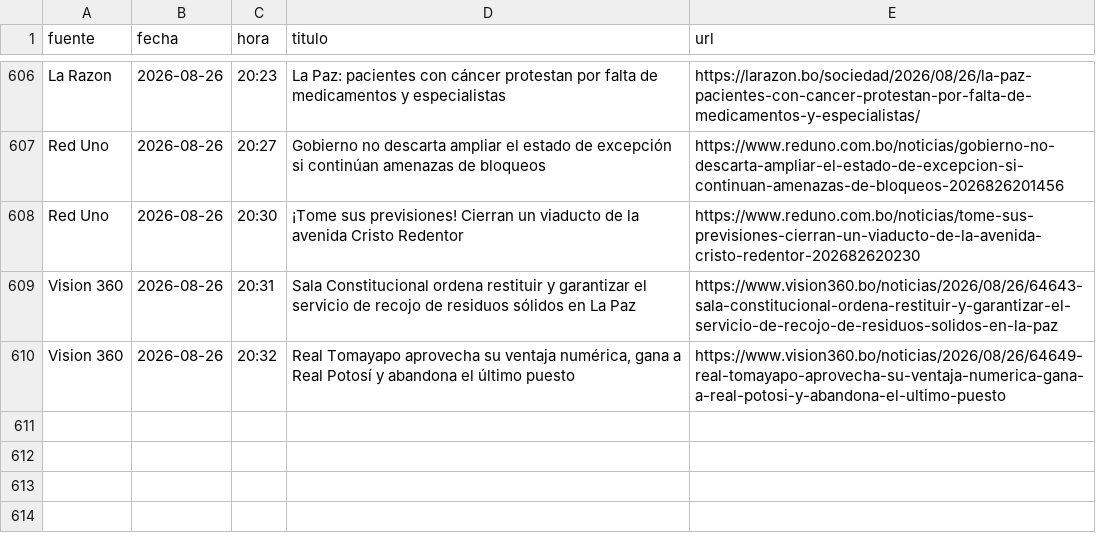
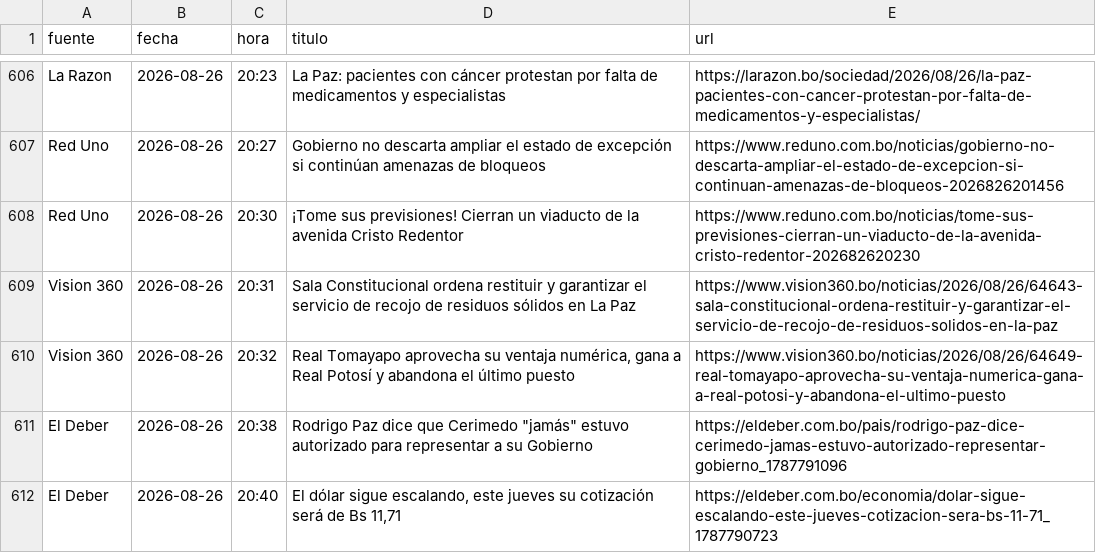
Before and after one commit to BohozX/Indices-de-Incertidumbre, a CSV file: noticias_ultimos_7_dias_publico.csv, drawn as a sheet; only a part is shown, gaps mark what is left out.

```diff
--- a/noticias_ultimos_7_dias_publico.csv
+++ b/noticias_ultimos_7_dias_publico.csv
@@ -610 +610,3 @@ Vision 360,2026-08-26,20:31,Sala Constitucional ordena restituir y garantizar el
 Vision 360,2026-08-26,20:32,"Real Tomayapo aprovecha su ventaja numérica, gana a Real Potosí y abandona el último puesto",https://www.vision360.bo/noticias/2026/08/26/64649-real-tomayapo-aprovecha-su-ventaja-numerica-gana-a-real-potosi-y-abandona-el-ultimo-puesto
+El Deber,2026-08-26,20:38,"Rodrigo Paz dice que Cerimedo ""jamás"" estuvo autorizado para representar a su Gobierno",https://eldeber.com.bo/pais/rodrigo-paz-dice-cerimedo-jamas-estuvo-autorizado-representar-gobierno_1787791096
+El Deber,2026-08-26,20:40,"El dólar sigue escalando, este jueves su cotización será de Bs 11,71",https://eldeber.com.bo/economia/dolar-sigue-escalando-este-jueves-cotizacion-sera-bs-11-71_1787790723
```
Also changed, not shown: 1 other file.
